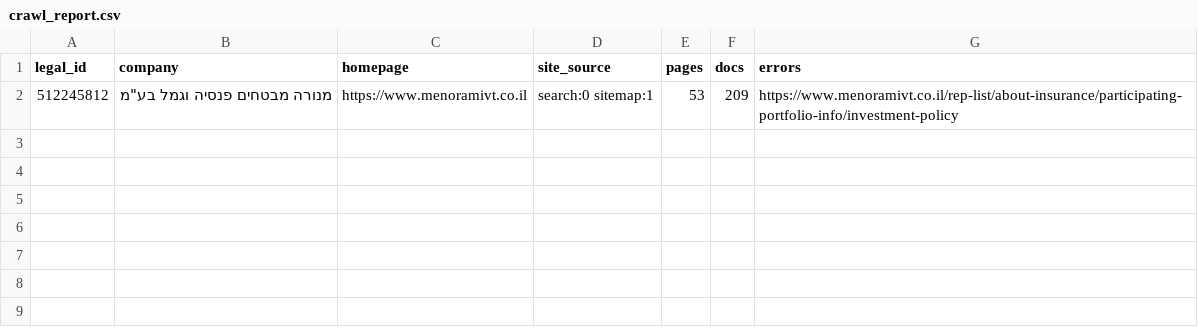
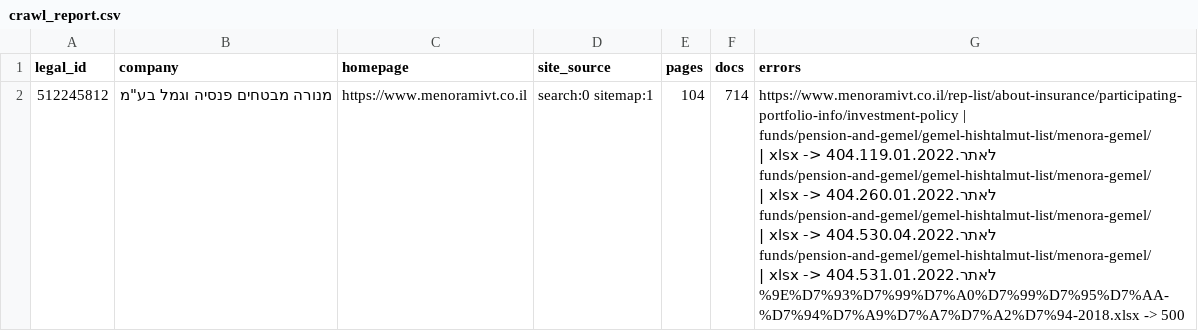
Before and after one commit to Revach123/MASLULIM, a CSV file: policy/companies/512245812/crawl_report.csv, drawn as a sheet; the diff names each change by its address in the sheet, - before the commit and + after, or states it on an @@ line.

```diff
--- a/policy/companies/512245812/crawl_report.csv
+++ b/policy/companies/512245812/crawl_report.csv
-E2 (pages): 53
+E2 (pages): 104
-F2 (docs): 209
+F2 (docs): 714
-G2 (errors): https://www.menoramivt.co.il/rep-list/about-insurance/participating-portfolio-info/investment-policy
+G2 (errors): https://www.menoramivt.co.il/rep-list/about-insurance/participating-portfolio-info/investment-policy | funds/pension-and-gemel/gemel-hishtalmut-list/menora-gemel/לאתר.119.01.2022.xlsx -> 404 | funds/pension-and-gemel/gemel-hishtalmut-list/menora-gemel/לאתר.260.01.2022.xlsx -> 404 | funds/pension-and-gemel/gemel-hishtalmut-list/menora-gemel/לאתר.530.04.2022.xlsx -> 404 | funds/pension-and-gemel/gemel-hishtalmut-list/menora-gemel/לאתר.531.01.2022.xlsx -> 404 | %9E%D7%93%D7%99%D7%A0%D7%99%D7%95%D7%AA-%D7%94%D7%A9%D7%A7%D7%A2%D7%94-2018.xlsx -> 500
```
Also changed, not shown: policy/crawl_report.csv, 23 other files.
